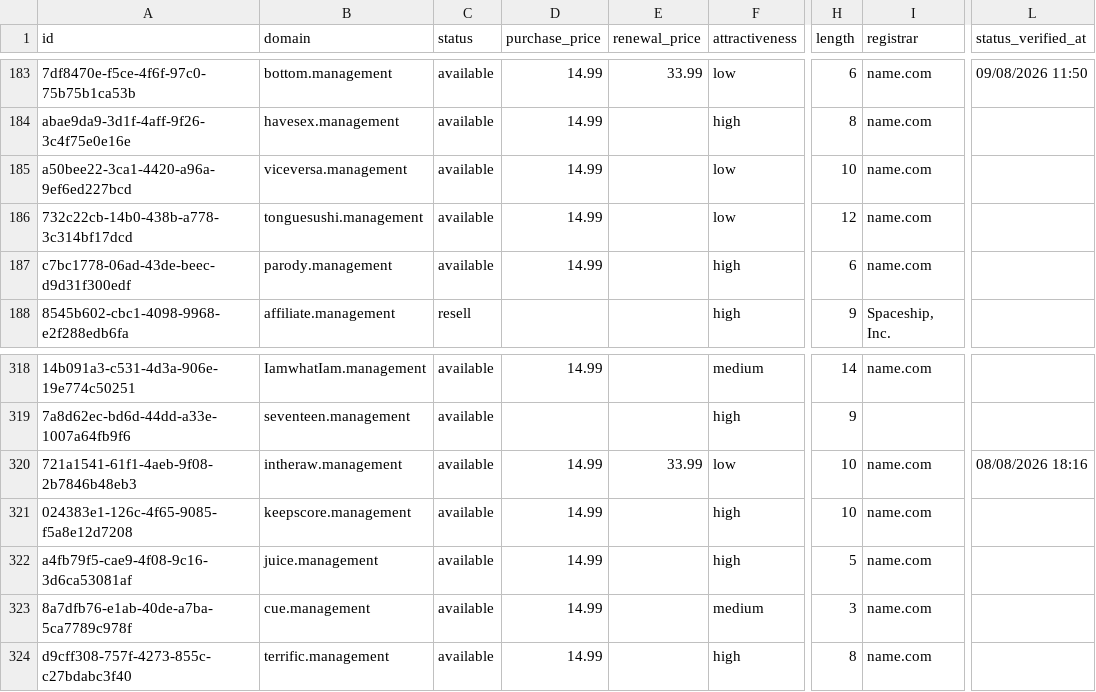
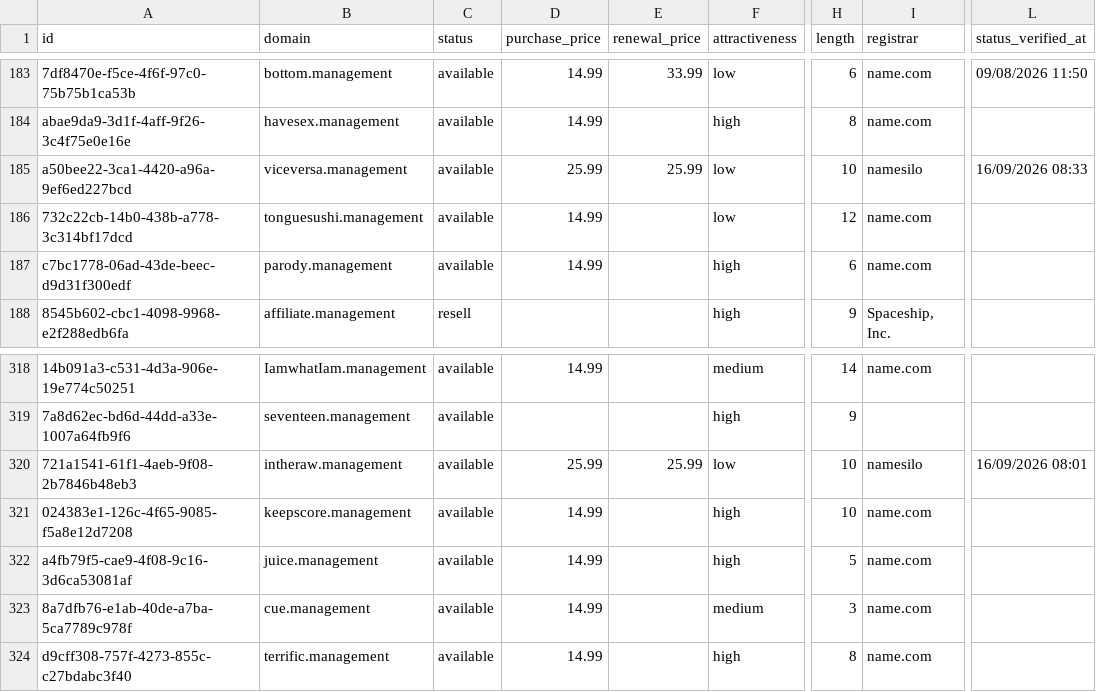
Before and after one commit to UniqueDomains/management-oneword-domains, a CSV file: management.csv, drawn as a sheet; only a part is shown, gaps mark what is left out; the diff names each change by its address in the sheet, - before the commit and + after, or states it on an @@ line.

Commit message:
Domains update

```diff
--- a/management.csv
+++ b/management.csv
-D185 (purchase_price): 14.99
+D185 (purchase_price): 25.99
-E185 (renewal_price): (empty)
+E185 (renewal_price): 25.99
-I185 (registrar): name.com
+I185 (registrar): namesilo
-L185 (status_verified_at): (empty)
+L185 (status_verified_at): 16/09/2026 08:33
-D320 (purchase_price): 14.99
+D320 (purchase_price): 25.99
-E320 (renewal_price): 33.99
+E320 (renewal_price): 25.99
-I320 (registrar): name.com
+I320 (registrar): namesilo
-L320 (status_verified_at): 08/08/2026 18:16
+L320 (status_verified_at): 16/09/2026 08:01
```
Also changed, not shown: 4 other files.
